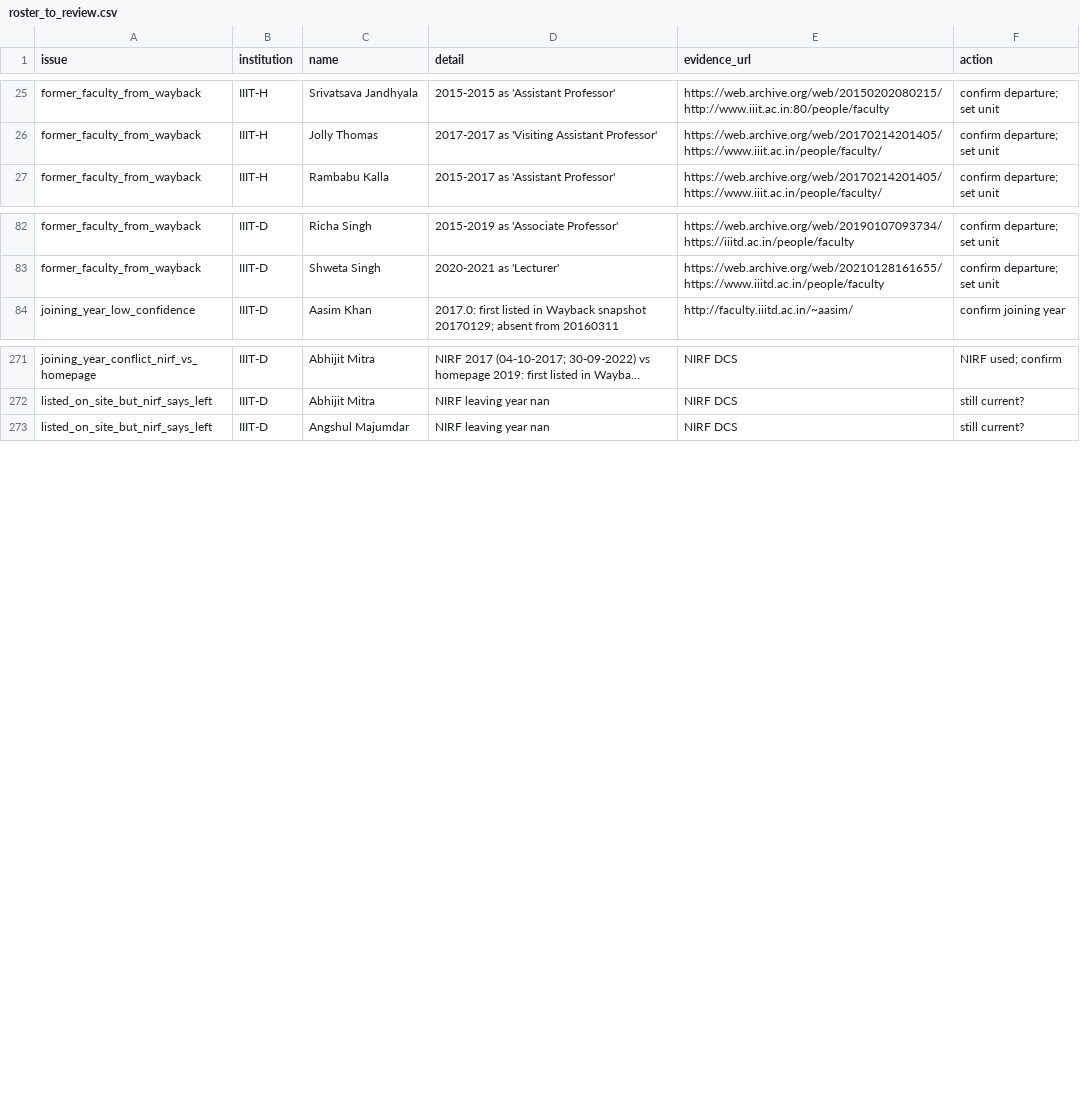
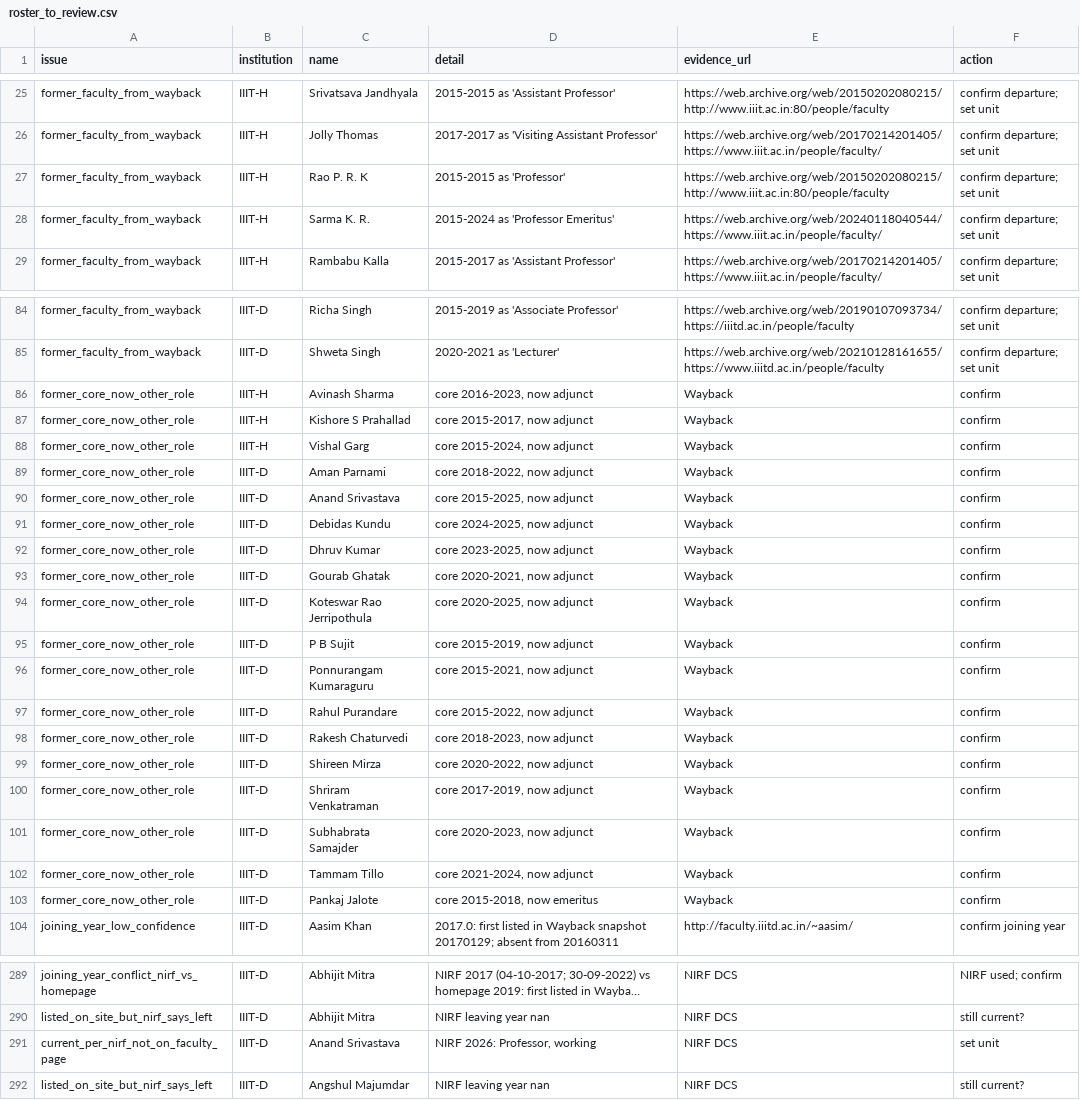
Before and after one commit to ShreeLite/Citation-Network-Analysis, a CSV file: review/roster_to_review.csv, drawn as a sheet; only a part is shown, gaps mark what is left out; long unchanged cells end in …; the diff covers the shown part only; the diff names each change by its address in the sheet, - before the commit and + after, or states it on an @@ line.

```diff
--- a/review/roster_to_review.csv
+++ b/review/roster_to_review.csv
+row 27: former_faculty_from_wayback | IIIT-H | Rao P. R. K | 2015-2015 as 'Professor' | https://web.archive.org/web/20150202080215/http://www.iiit.ac.in:80/people/faculty | confirm departure; set unit
+row 28: former_faculty_from_wayback | IIIT-H | Sarma K. R. | 2015-2024 as 'Professor Emeritus' | https://web.archive.org/web/20240118040544/https://www.iiit.ac.in/people/faculty/ | confirm departure; set unit
+row 86: former_core_now_other_role | IIIT-H | Avinash Sharma | core 2016-2023, now adjunct | Wayback | confirm
+row 87: former_core_now_other_role | IIIT-H | Kishore S Prahallad | core 2015-2017, now adjunct | Wayback | confirm
+row 88: former_core_now_other_role | IIIT-H | Vishal Garg | core 2015-2024, now adjunct | Wayback | confirm
+row 89: former_core_now_other_role | IIIT-D | Aman Parnami | core 2018-2022, now adjunct | Wayback | confirm
+row 90: former_core_now_other_role | IIIT-D | Anand Srivastava | core 2015-2025, now adjunct | Wayback | confirm
+row 91: former_core_now_other_role | IIIT-D | Debidas Kundu | core 2024-2025, now adjunct | Wayback | confirm
+row 92: former_core_now_other_role | IIIT-D | Dhruv Kumar | core 2023-2025, now adjunct | Wayback | confirm
+row 93: former_core_now_other_role | IIIT-D | Gourab Ghatak | core 2020-2021, now adjunct | Wayback | confirm
+row 94: former_core_now_other_role | IIIT-D | Koteswar Rao Jerripothula | core 2020-2025, now adjunct | Wayback | confirm
+row 95: former_core_now_other_role | IIIT-D | P B Sujit | core 2015-2019, now adjunct | Wayback | confirm
+row 96: former_core_now_other_role | IIIT-D | Ponnurangam Kumaraguru | core 2015-2021, now adjunct | Wayback | confirm
+row 97: former_core_now_other_role | IIIT-D | Rahul Purandare | core 2015-2022, now adjunct | Wayback | confirm
+row 98: former_core_now_other_role | IIIT-D | Rakesh Chaturvedi | core 2018-2023, now adjunct | Wayback | confirm
+row 99: former_core_now_other_role | IIIT-D | Shireen Mirza | core 2020-2022, now adjunct | Wayback | confirm
+row 100: former_core_now_other_role | IIIT-D | Shriram Venkatraman | core 2017-2019, now adjunct | Wayback | confirm
+row 101: former_core_now_other_role | IIIT-D | Subhabrata Samajder | core 2020-2023, now adjunct | Wayback | confirm
+row 102: former_core_now_other_role | IIIT-D | Tammam Tillo | core 2021-2024, now adjunct | Wayback | confirm
+row 103: former_core_now_other_role | IIIT-D | Pankaj Jalote | core 2015-2018, now emeritus | Wayback | confirm
+row 291: current_per_nirf_not_on_faculty_page | IIIT-D | Anand Srivastava | NIRF 2026: Professor, working | NIRF DCS | set unit
```
Also changed, not shown: 2 added rows and 3 removed rows elsewhere in this file, 17 other files.
